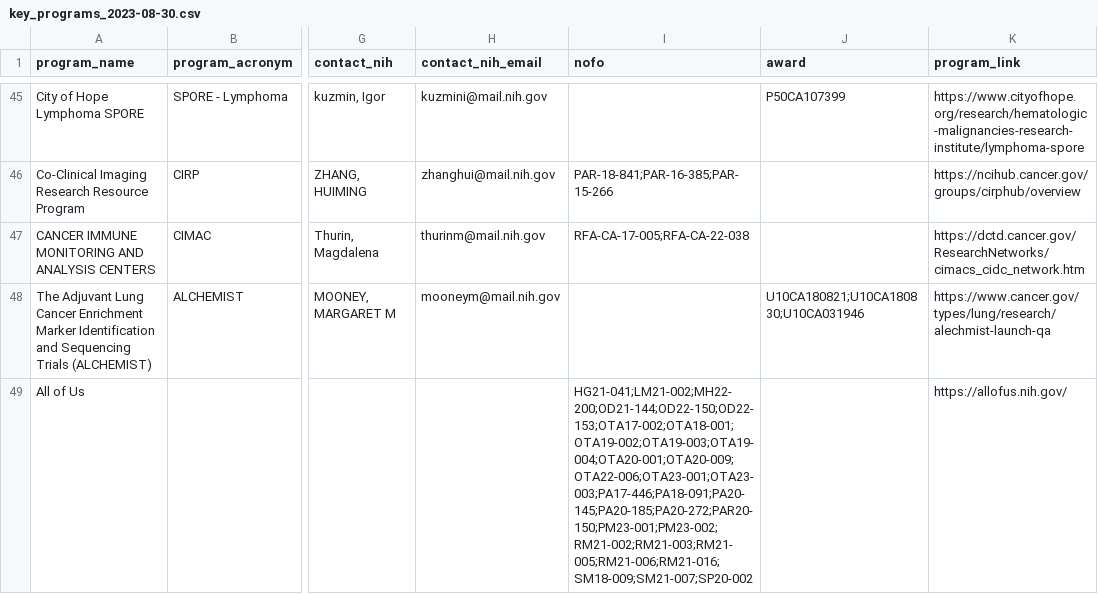
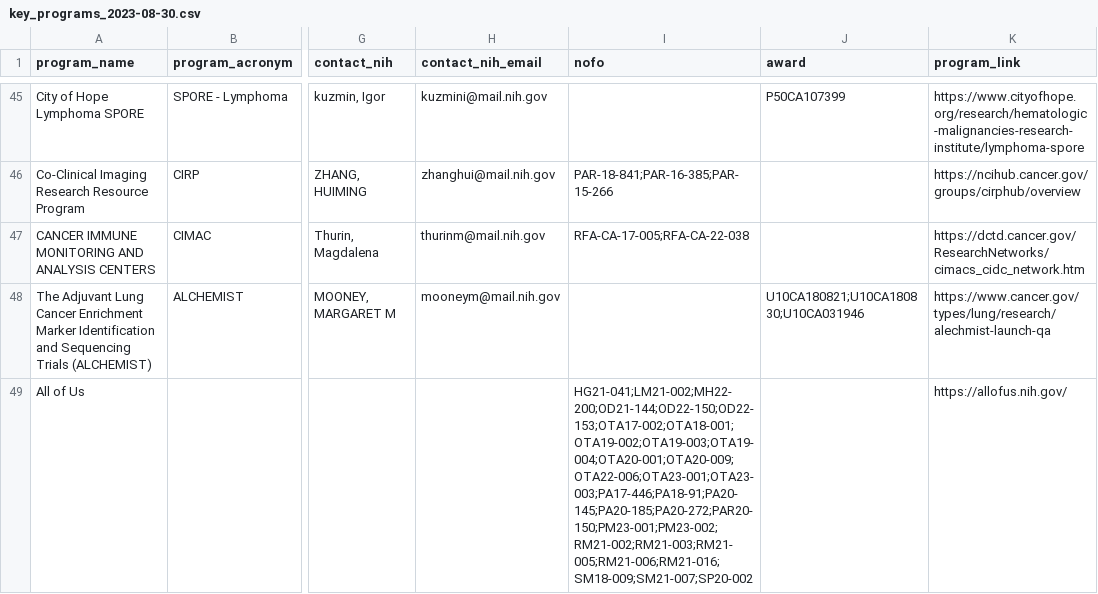
Before and after one commit to CBIIT/INS-Data, a CSV file: data/cleaned/key_programs_2023-08-30.csv, drawn as a sheet; only a part is shown, gaps mark what is left out; the diff covers the shown part only; the diff names each change by its address in the sheet, - before the commit and + after, or states it on an @@ line.

Commit message:
Add data, reports and manual fix for 2023-11-01

```diff
--- a/data/cleaned/key_programs_2023-08-30.csv
+++ b/data/cleaned/key_programs_2023-08-30.csv
-I49 (nofo): HG21-041;LM21-002;MH22-200;OD21-144;OD22-150;OD22-153;OTA17-002;OTA18-001;OTA19-002;OTA19-003;OTA19-004;OTA20-001;OTA20-009;OTA22-006;OTA23-001;OTA23-003;PA17-446;PA18-091;PA20-145;PA20-185;PA20-272;PAR20-150;PM23-001;PM23-002;RM21-002;RM21-003;RM21-005;RM21-006;RM21-016;SM18-009;SM21-007;SP20-002
+I49 (nofo): HG21-041;LM21-002;MH22-200;OD21-144;OD22-150;OD22-153;OTA17-002;OTA18-001;OTA19-002;OTA19-003;OTA19-004;OTA20-001;OTA20-009;OTA22-006;OTA23-001;OTA23-003;PA17-446;PA18-91;PA20-145;PA20-185;PA20-272;PAR20-150;PM23-001;PM23-002;RM21-002;RM21-003;RM21-005;RM21-006;RM21-016;SM18-009;SM21-007;SP20-002
```
Also changed, not shown: 2 edited cells elsewhere in this file, 4 other files.
